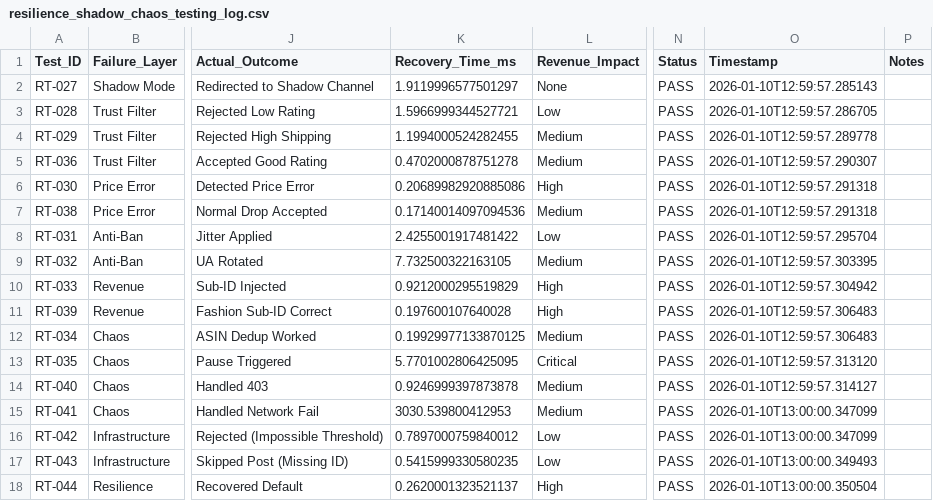
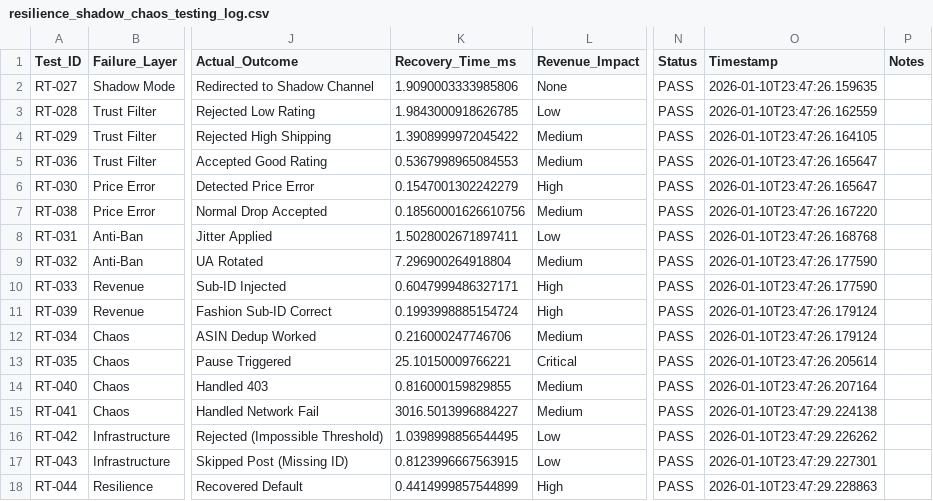
Before and after one commit to ananyapgit/arbitrage-bot, a CSV file: resilience_shadow_chaos_testing_log.csv, drawn as a sheet; only a part is shown, gaps mark what is left out; the diff names each change by its address in the sheet, - before the commit and + after, or states it on an @@ line.

```diff
--- a/resilience_shadow_chaos_testing_log.csv
+++ b/resilience_shadow_chaos_testing_log.csv
-K2 (Recovery_Time_ms): 1.9119996577501297
+K2 (Recovery_Time_ms): 1.9090003333985806
-O2 (Timestamp): 2026-01-10T12:59:57.285143
+O2 (Timestamp): 2026-01-10T23:47:26.159635
-K3 (Recovery_Time_ms): 1.5966999344527721
+K3 (Recovery_Time_ms): 1.9843000918626785
-O3 (Timestamp): 2026-01-10T12:59:57.286705
+O3 (Timestamp): 2026-01-10T23:47:26.162559
-K4 (Recovery_Time_ms): 1.1994000524282455
+K4 (Recovery_Time_ms): 1.3908999972045422
-O4 (Timestamp): 2026-01-10T12:59:57.289778
+O4 (Timestamp): 2026-01-10T23:47:26.164105
-K5 (Recovery_Time_ms): 0.4702000878751278
+K5 (Recovery_Time_ms): 0.5367998965084553
-O5 (Timestamp): 2026-01-10T12:59:57.290307
+O5 (Timestamp): 2026-01-10T23:47:26.165647
-K6 (Recovery_Time_ms): 0.20689982920885086
+K6 (Recovery_Time_ms): 0.1547001302242279
-O6 (Timestamp): 2026-01-10T12:59:57.291318
+O6 (Timestamp): 2026-01-10T23:47:26.165647
-K7 (Recovery_Time_ms): 0.17140014097094536
+K7 (Recovery_Time_ms): 0.18560001626610756
-O7 (Timestamp): 2026-01-10T12:59:57.291318
+O7 (Timestamp): 2026-01-10T23:47:26.167220
-K8 (Recovery_Time_ms): 2.4255001917481422
+K8 (Recovery_Time_ms): 1.5028002671897411
-O8 (Timestamp): 2026-01-10T12:59:57.295704
+O8 (Timestamp): 2026-01-10T23:47:26.168768
-K9 (Recovery_Time_ms): 7.732500322163105
+K9 (Recovery_Time_ms): 7.296900264918804
-O9 (Timestamp): 2026-01-10T12:59:57.303395
+O9 (Timestamp): 2026-01-10T23:47:26.177590
-K10 (Recovery_Time_ms): 0.9212000295519829
+K10 (Recovery_Time_ms): 0.6047999486327171
-O10 (Timestamp): 2026-01-10T12:59:57.304942
+O10 (Timestamp): 2026-01-10T23:47:26.177590
-K11 (Recovery_Time_ms): 0.197600107640028
+K11 (Recovery_Time_ms): 0.1993998885154724
-O11:O12 (Timestamp): 2026-01-10T12:59:57.306483
+O11:O12 (Timestamp): 2026-01-10T23:47:26.179124
-K12 (Recovery_Time_ms): 0.19929977133870125
+K12 (Recovery_Time_ms): 0.216000247746706
-K13 (Recovery_Time_ms): 5.7701002806425095
+K13 (Recovery_Time_ms): 25.10150009766221
-O13 (Timestamp): 2026-01-10T12:59:57.313120
+O13 (Timestamp): 2026-01-10T23:47:26.205614
-K14 (Recovery_Time_ms): 0.9246999397873878
+K14 (Recovery_Time_ms): 0.816000159829855
-O14 (Timestamp): 2026-01-10T12:59:57.314127
+O14 (Timestamp): 2026-01-10T23:47:26.207164
-K15 (Recovery_Time_ms): 3030.539800412953
+K15 (Recovery_Time_ms): 3016.5013996884227
-O15 (Timestamp): 2026-01-10T13:00:00.347099
+O15 (Timestamp): 2026-01-10T23:47:29.224138
-K16 (Recovery_Time_ms): 0.7897000759840012
+K16 (Recovery_Time_ms): 1.0398998856544495
-O16 (Timestamp): 2026-01-10T13:00:00.347099
+O16 (Timestamp): 2026-01-10T23:47:29.226262
-K17 (Recovery_Time_ms): 0.5415999330580235
+K17 (Recovery_Time_ms): 0.8123996667563915
-O17 (Timestamp): 2026-01-10T13:00:00.349493
+O17 (Timestamp): 2026-01-10T23:47:29.227301
-K18 (Recovery_Time_ms): 0.2620001323521137
+K18 (Recovery_Time_ms): 0.4414999857544899
-O18 (Timestamp): 2026-01-10T13:00:00.350504
+O18 (Timestamp): 2026-01-10T23:47:29.228863
```
Also changed, not shown: failure_taxonomy_test_log.csv, 9 other files.
